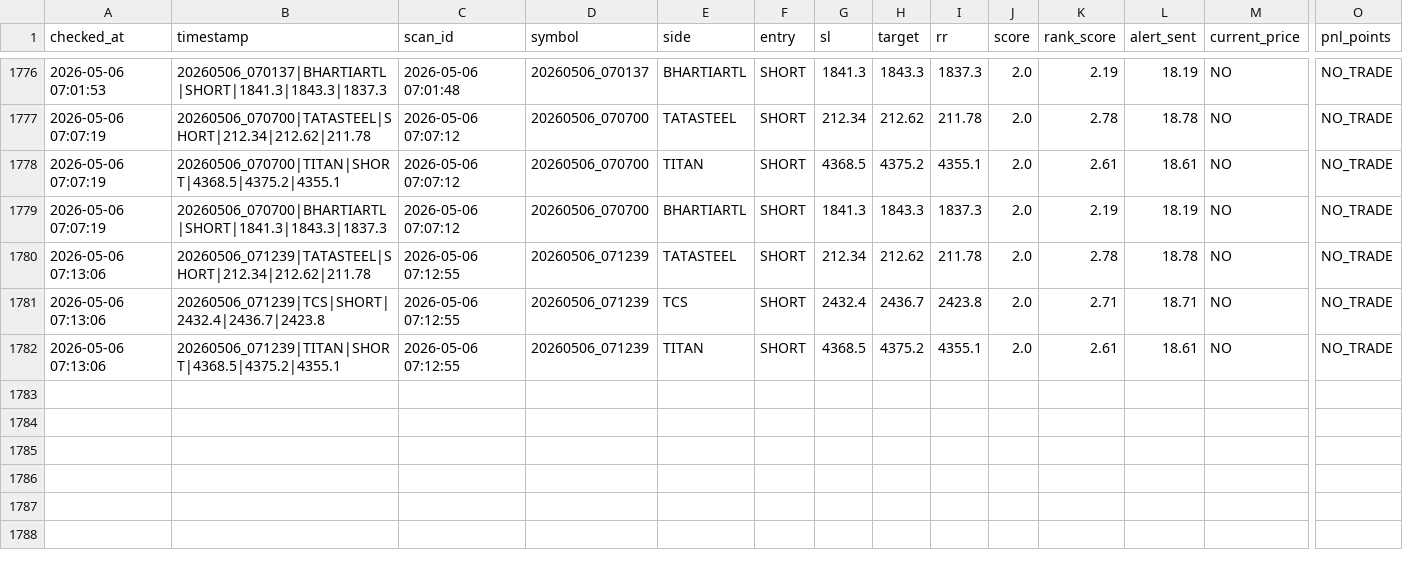
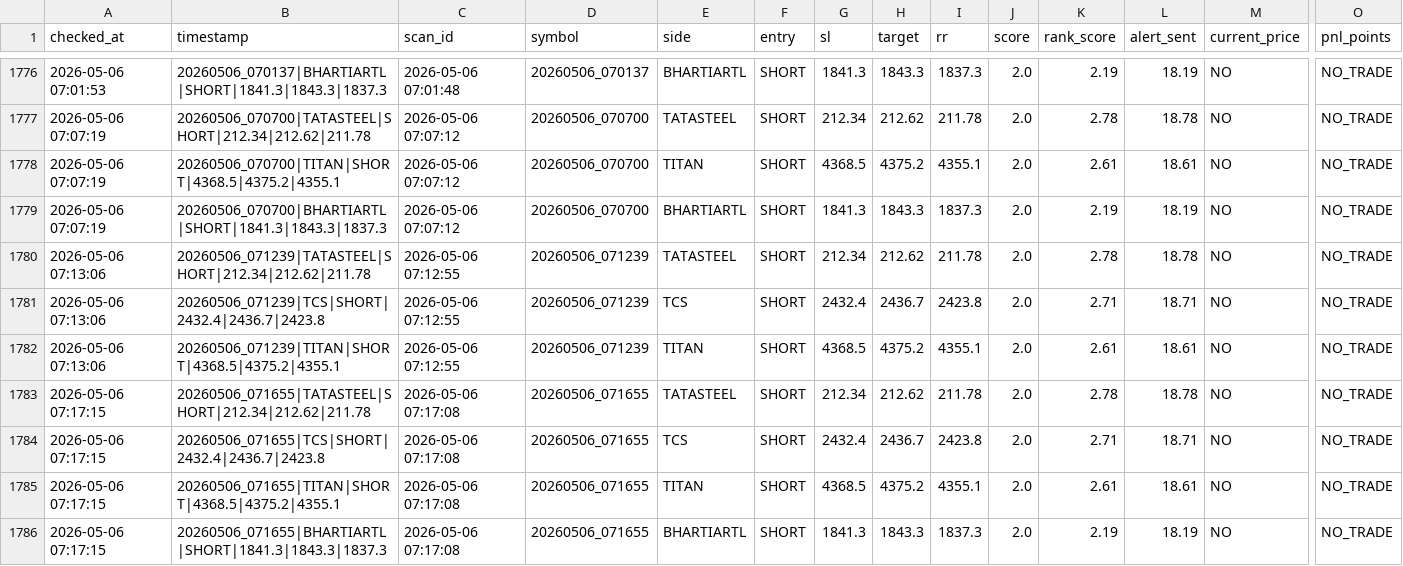
Before and after one commit to arikrixh-real/titan-bot, a CSV file: data/journals/trade_outcomes.csv, drawn as a sheet; only a part is shown, gaps mark what is left out; rows hold the shown columns only; the diff names each change by its address in the sheet, - before the commit and + after, or states it on an @@ line.

```diff
--- a/data/journals/trade_outcomes.csv
+++ b/data/journals/trade_outcomes.csv
+row 1783: 2026-05-06 07:17:15 | 20260506_071655|TATASTEEL|SHORT|212.34|212.62|211.78 | 2026-05-06 07:17:08 | 20260506_071655 | TATASTEEL | SHORT | 212.34 | 212.62 | 211.78 | 2.0 | 2.78 | 18.78 | NO | NO_TRADE
+row 1784: 2026-05-06 07:17:15 | 20260506_071655|TCS|SHORT|2432.4|2436.7|2423.8 | 2026-05-06 07:17:08 | 20260506_071655 | TCS | SHORT | 2432.4 | 2436.7 | 2423.8 | 2.0 | 2.71 | 18.71 | NO | NO_TRADE
+row 1785: 2026-05-06 07:17:15 | 20260506_071655|TITAN|SHORT|4368.5|4375.2|4355.1 | 2026-05-06 07:17:08 | 20260506_071655 | TITAN | SHORT | 4368.5 | 4375.2 | 4355.1 | 2.0 | 2.61 | 18.61 | NO | NO_TRADE
+row 1786: 2026-05-06 07:17:15 | 20260506_071655|BHARTIARTL|SHORT|1841.3|1843.3|1837.3 | 2026-05-06 07:17:08 | 20260506_071655 | BHARTIARTL | SHORT | 1841.3 | 1843.3 | 1837.3 | 2.0 | 2.19 | 18.19 | NO | NO_TRADE
```
Also changed, not shown: data/journals/active_trades.csv, data/journals/open_trades.csv, 7 other files.
